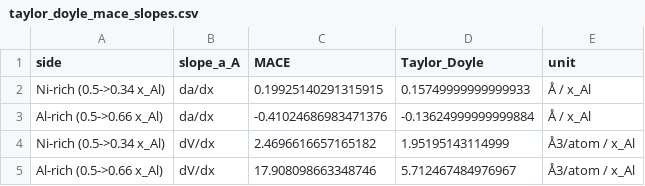
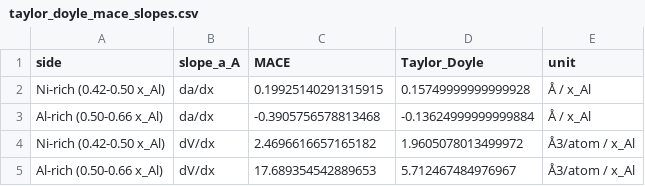
Before and after one commit to minimumtone/machine-learning, a CSV file: laves_fig6/b2_offstoich/analysis/taylor_doyle_mace_slopes.csv, drawn as a sheet.

```diff
--- a/laves_fig6/b2_offstoich/analysis/taylor_doyle_mace_slopes.csv
+++ b/laves_fig6/b2_offstoich/analysis/taylor_doyle_mace_slopes.csv
@@ -1,5 +1,5 @@
 side,slope_a_A,MACE,Taylor_Doyle,unit
-Ni-rich (0.5->0.34 x_Al),da/dx,0.19925140291315915,0.15749999999999933,Å / x_Al
-Al-rich (0.5->0.66 x_Al),da/dx,-0.41024686983471376,-0.13624999999999884,Å / x_Al
-Ni-rich (0.5->0.34 x_Al),dV/dx,2.4696616657165182,1.95195143114999,Å3/atom / x_Al
-Al-rich (0.5->0.66 x_Al),dV/dx,17.908098663348746,5.712467484976967,Å3/atom / x_Al
+Ni-rich (0.42-0.50 x_Al),da/dx,0.19925140291315915,0.15749999999999928,Å / x_Al
+Al-rich (0.50-0.66 x_Al),da/dx,-0.3905756578813468,-0.13624999999999884,Å / x_Al
+Ni-rich (0.42-0.50 x_Al),dV/dx,2.4696616657165182,1.9605078013499972,Å3/atom / x_Al
+Al-rich (0.50-0.66 x_Al),dV/dx,17.689354542889653,5.712467484976967,Å3/atom / x_Al
```
Also changed, not shown: laves_fig6/b2_offstoich/analysis/b2_xmax_sensitivity.csv, 7 other files.
